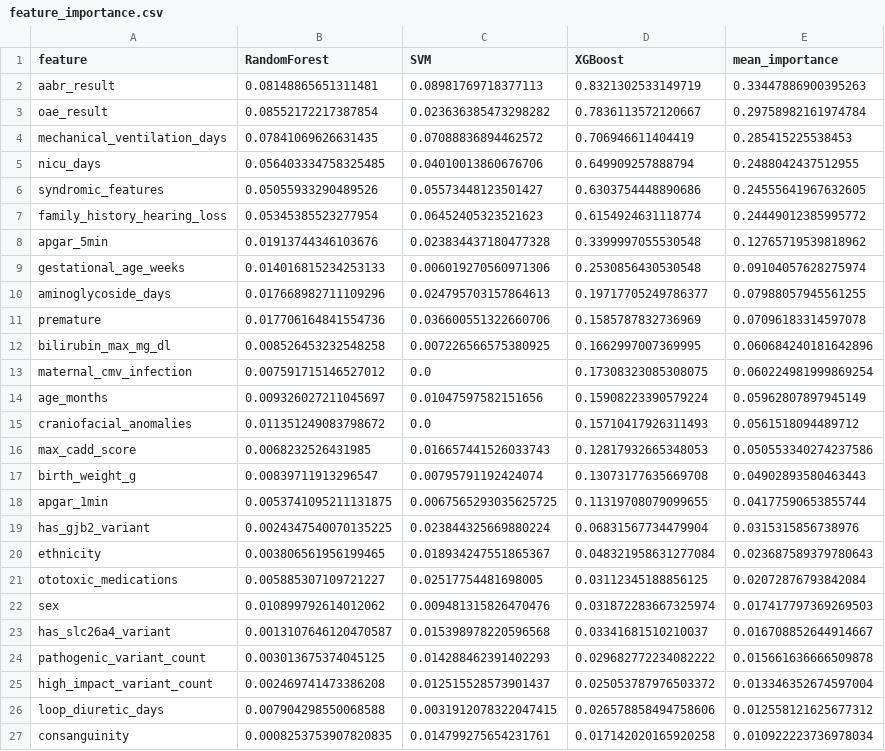
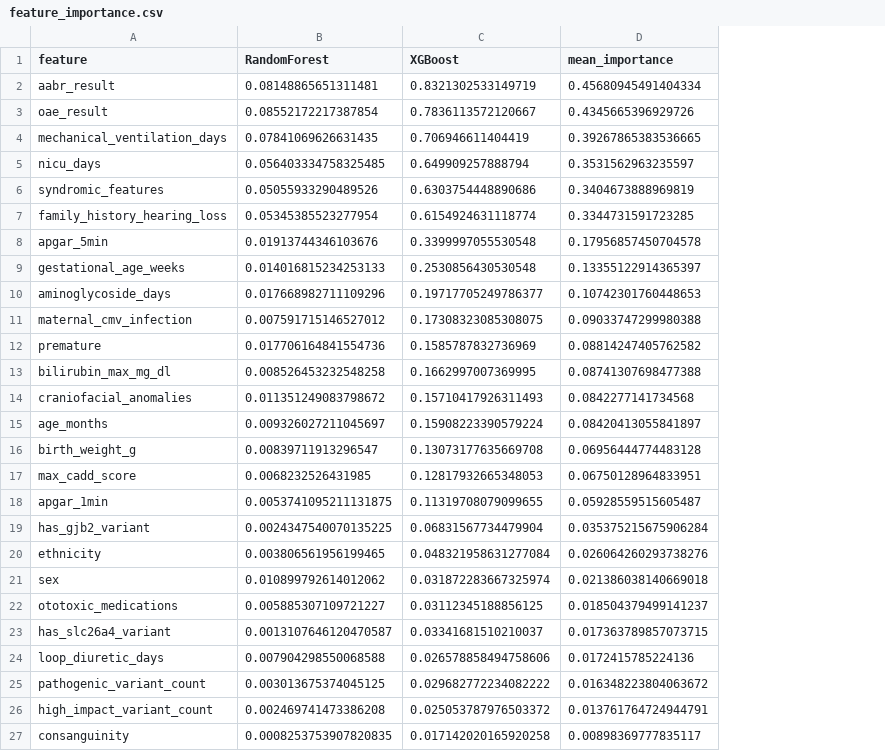
Before and after one commit to Kenneth-Aidan-B/Codex-Project, a CSV file: results/feature_importance.csv, drawn as a sheet; only a part is shown; removed rows and columns are numbered as before the commit, all else as after; the diff covers the shown part only; the diff names each change by its address in the sheet, - before the commit and + after, or states it on an @@ line.

```diff
--- a/results/feature_importance.csv
+++ b/results/feature_importance.csv
-column C (SVM), rows 2-12: 0.08981769718377113 | 0.023636385473298282 | 0.07088836894462572 | 0.04010013860676706 | 0.05573448123501427 | 0.06452405323521623 | 0.023834437180477328 | 0.006019270560971306 | 0.024795703157864613 | 0.036600551322660706 | 0.007226566575380925; row 15: 0.0; rows 17-20: 0.00795791192424074 | 0.0067565293035625725 | 0.023844325669880224 | 0.018934247551865367; rows 22-25: 0.009481315826470476 | 0.015398978220596568 | 0.014288462391402293 | 0.012515528573901437; row 27: 0.014799275654231761
-D2 (mean_importance): 0.33447886900395263
+D2 (mean_importance): 0.45680945491404334
-D3 (mean_importance): 0.29758982161974784
+D3 (mean_importance): 0.4345665396929726
-D4 (mean_importance): 0.285415225538453
+D4 (mean_importance): 0.39267865383536665
-D5 (mean_importance): 0.2488042437512955
+D5 (mean_importance): 0.3531562963235597
-D6 (mean_importance): 0.24555641967632605
+D6 (mean_importance): 0.3404673888969819
-D7 (mean_importance): 0.24449012385995772
+D7 (mean_importance): 0.3344731591723285
-D8 (mean_importance): 0.12765719539818962
+D8 (mean_importance): 0.17956857450704578
-D9 (mean_importance): 0.09104057628275974
+D9 (mean_importance): 0.13355122914365397
-D10 (mean_importance): 0.07988057945561255
+D10 (mean_importance): 0.10742301760448653
+row 11: maternal_cmv_infection | 0.007591715146527012 | 0.17308323085308075 | 0.09033747299980388
-D12 (mean_importance): 0.07096183314597078
+D12 (mean_importance): 0.08814247405762582
-D13 (mean_importance): 0.060684240181642896
+D13 (mean_importance): 0.08741307698477388
-row 13: maternal_cmv_infection | 0.007591715146527012 | 0.0 | 0.17308323085308075 | 0.060224981999869254
-row 14: age_months | 0.009326027211045697 | 0.01047597582151656 | 0.15908223390579224 | 0.05962807897945149
-D14 (mean_importance): 0.0561518094489712
+D14 (mean_importance): 0.0842277141734568
-row 16: max_cadd_score | 0.0068232526431985 | 0.016657441526033743 | 0.12817932665348053 | 0.050553340274237586
+row 15: age_months | 0.009326027211045697 | 0.15908223390579224 | 0.08420413055841897
-D16 (mean_importance): 0.04902893580463443
+D16 (mean_importance): 0.06956444774483128
+row 17: max_cadd_score | 0.0068232526431985 | 0.12817932665348053 | 0.06750128964833951
-D18 (mean_importance): 0.04177590653855744
+D18 (mean_importance): 0.05928559515605487
-D19 (mean_importance): 0.0315315856738976
+D19 (mean_importance): 0.035375215675906284
-D20 (mean_importance): 0.023687589379780643
+D20 (mean_importance): 0.026064260293738276
-row 21: ototoxic_medications | 0.005885307109721227 | 0.02517754481698005 | 0.03112345188856125 | 0.02072876793842084
-D21 (mean_importance): 0.017417797369269503
+D21 (mean_importance): 0.021386038140669018
+row 22: ototoxic_medications | 0.005885307109721227 | 0.03112345188856125 | 0.018504379499141237
-D23 (mean_importance): 0.016708852644914667
+D23 (mean_importance): 0.017363789857073715
+row 24: loop_diuretic_days | 0.007904298550068588 | 0.026578858494758606 | 0.0172415785224136
-D25 (mean_importance): 0.015661636666509878
+D25 (mean_importance): 0.016348223804063672
-D26 (mean_importance): 0.013346352674597004
+D26 (mean_importance): 0.013761764724944791
-row 26: loop_diuretic_days | 0.007904298550068588 | 0.0031912078322047415 | 0.026578858494758606 | 0.012558121625677312
-D27 (mean_importance): 0.010922223736978034
+D27 (mean_importance): 0.00898369777835117
```
Also changed, not shown: 2 added rows, 2 removed rows and 4 edited cells elsewhere in this file, results/combined_feature_scores.csv, results/metrics.csv, 21 other files.
